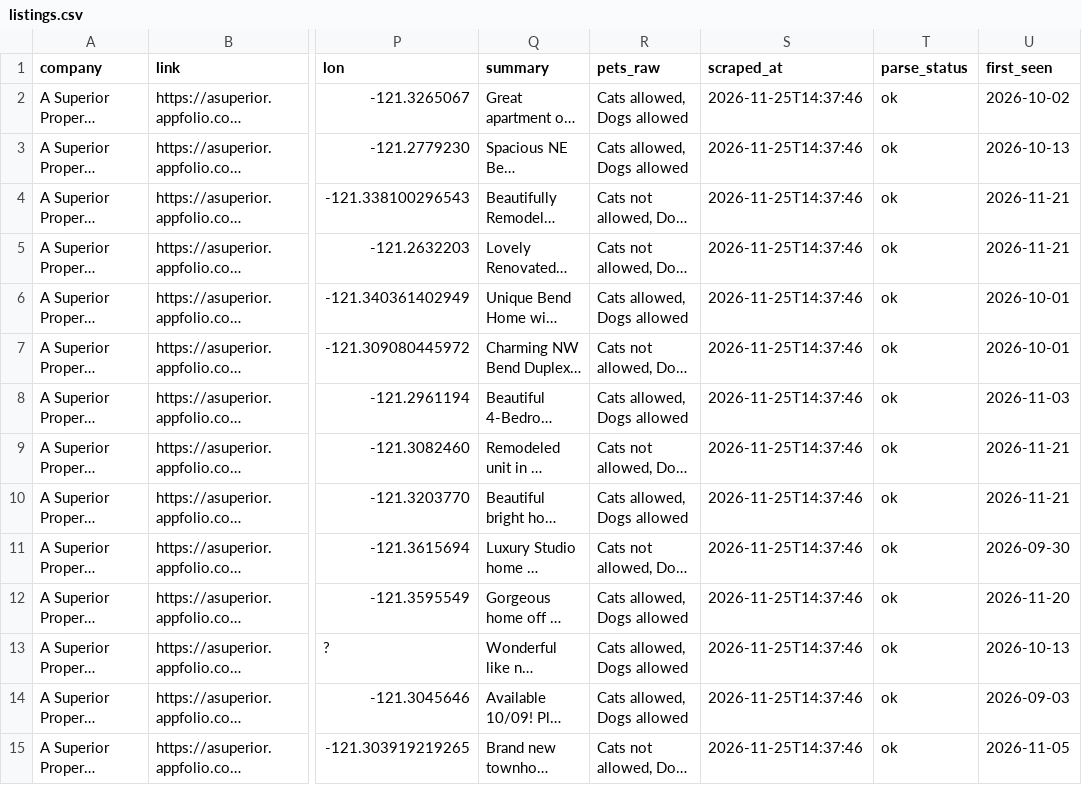
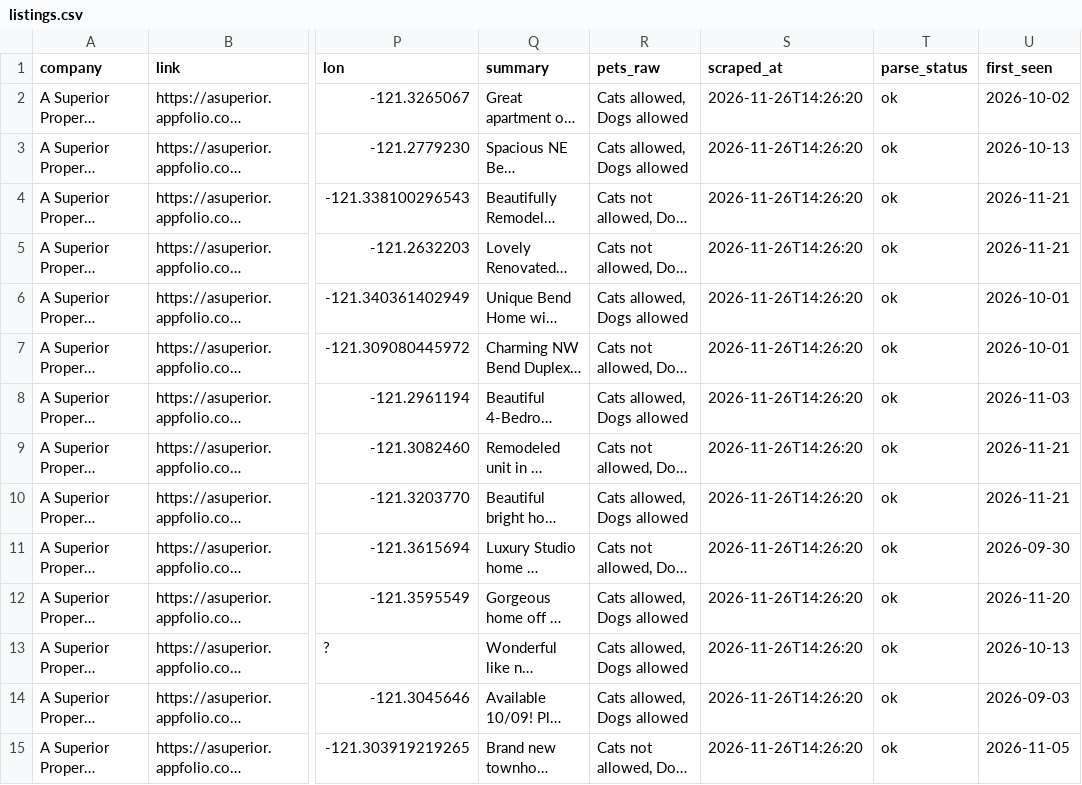
Before and after one commit to NBPub/bend_rentals, a CSV file: data/listings.csv, drawn as a sheet; only a part is shown, gaps mark what is left out; long unchanged cells end in …; the diff covers the shown part only; the diff names each change by its address in the sheet, - before the commit and + after, or states it on an @@ line.

```diff
--- a/data/listings.csv
+++ b/data/listings.csv
-S2:S15 (scraped_at): 2026-11-25T14:37:46
+S2:S15 (scraped_at): 2026-11-26T14:26:20
```
Also changed, not shown: 112 edited cells elsewhere in this file, 2 other files.
